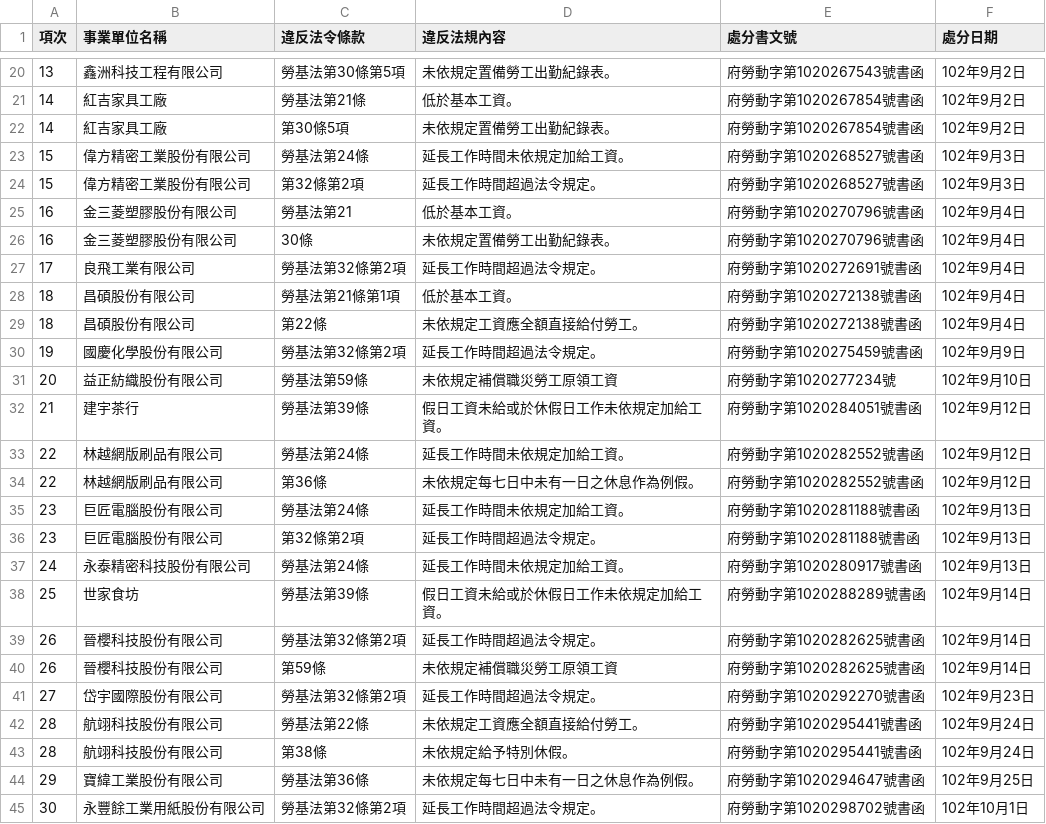
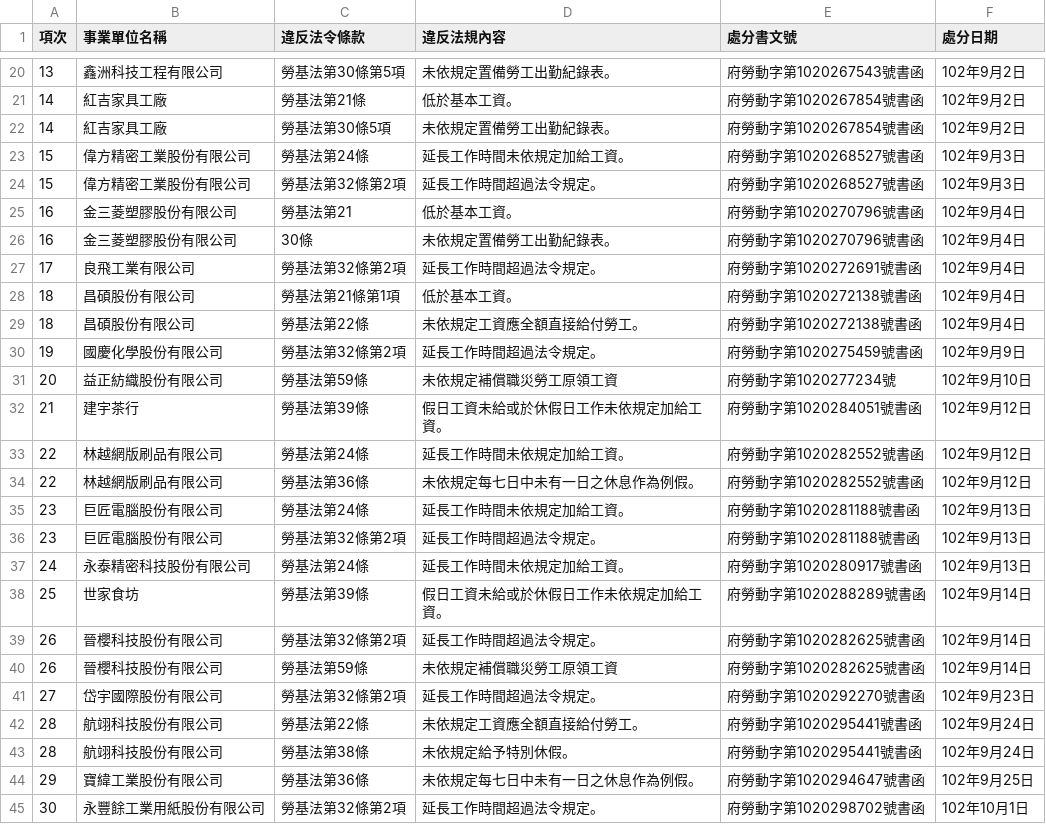
Before and after one commit to nansenat16/LSA-CSV, a CSV file: 08/102_08-10.csv, drawn as a sheet; only a part is shown, gaps mark what is left out; the diff covers the shown part only.

```diff
--- a/08/102_08-10.csv
+++ b/08/102_08-10.csv
@@ -21,5 +21,5 @@
 14,紅吉家具工廠,勞基法第21條,低於基本工資。,府勞動字第1020267854號書函,102年9月2日
-14,紅吉家具工廠,第30條5項,未依規定置備勞工出勤紀錄表。,府勞動字第1020267854號書函,102年9月2日
+14,紅吉家具工廠,勞基法第30條5項,未依規定置備勞工出勤紀錄表。,府勞動字第1020267854號書函,102年9月2日
 15,偉方精密工業股份有限公司,勞基法第24條,延長工作時間未依規定加給工資。,府勞動字第1020268527號書函,102年9月3日
-15,偉方精密工業股份有限公司,第32條第2項,延長工作時間超過法令規定。,府勞動字第1020268527號書函,102年9月3日
+15,偉方精密工業股份有限公司,勞基法第32條第2項,延長工作時間超過法令規定。,府勞動字第1020268527號書函,102年9月3日
 16,金三菱塑膠股份有限公司,勞基法第21,低於基本工資。,府勞動字第1020270796號書函,102年9月4日
@@ -28,3 +28,3 @@
 18,昌碩股份有限公司,勞基法第21條第1項,低於基本工資。,府勞動字第1020272138號書函,102年9月4日
-18,昌碩股份有限公司,第22條,未依規定工資應全額直接給付勞工。,府勞動字第1020272138號書函,102年9月4日
+18,昌碩股份有限公司,勞基法第22條,未依規定工資應全額直接給付勞工。,府勞動字第1020272138號書函,102年9月4日
 19,國慶化學股份有限公司,勞基法第32條第2項,延長工作時間超過法令規定。,府勞動字第1020275459號書函,102年9月9日
@@ -33,5 +33,5 @@
 22,林越網版刷品有限公司,勞基法第24條,延長工作時間未依規定加給工資。,府勞動字第1020282552號書函,102年9月12日
-22,林越網版刷品有限公司,第36條,未依規定每七日中未有一日之休息作為例假。,府勞動字第1020282552號書函,102年9月12日
+22,林越網版刷品有限公司,勞基法第36條,未依規定每七日中未有一日之休息作為例假。,府勞動字第1020282552號書函,102年9月12日
 23,巨匠電腦股份有限公司,勞基法第24條,延長工作時間未依規定加給工資。,府勞動字第1020281188號書函,102年9月13日
-23,巨匠電腦股份有限公司,第32條第2項,延長工作時間超過法令規定。,府勞動字第1020281188號書函,102年9月13日
+23,巨匠電腦股份有限公司,勞基法第32條第2項,延長工作時間超過法令規定。,府勞動字第1020281188號書函,102年9月13日
 24,永泰精密科技股份有限公司,勞基法第24條,延長工作時間未依規定加給工資。,府勞動字第1020280917號書函,102年9月13日
@@ -39,6 +39,6 @@
 26,晉櫻科技股份有限公司,勞基法第32條第2項,延長工作時間超過法令規定。,府勞動字第1020282625號書函,102年9月14日
-26,晉櫻科技股份有限公司,第59條,未依規定補償職災勞工原領工資,府勞動字第1020282625號書函,102年9月14日
+26,晉櫻科技股份有限公司,勞基法第59條,未依規定補償職災勞工原領工資,府勞動字第1020282625號書函,102年9月14日
 27,岱宇國際股份有限公司,勞基法第32條第2項,延長工作時間超過法令規定。,府勞動字第1020292270號書函,102年9月23日
 28,航翊科技股份有限公司,勞基法第22條,未依規定工資應全額直接給付勞工。,府勞動字第1020295441號書函,102年9月24日
-28,航翊科技股份有限公司,第38條,未依規定給予特別休假。,府勞動字第1020295441號書函,102年9月24日
+28,航翊科技股份有限公司,勞基法第38條,未依規定給予特別休假。,府勞動字第1020295441號書函,102年9月24日
 29,寶緯工業股份有限公司,勞基法第36條,未依規定每七日中未有一日之休息作為例假。,府勞動字第1020294647號書函,102年9月25日
```
Also changed, not shown: 14 edited cells elsewhere in this file.
